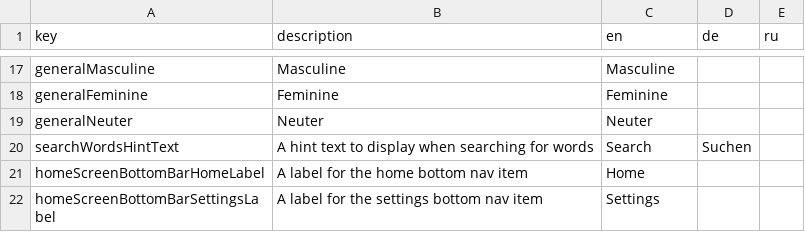
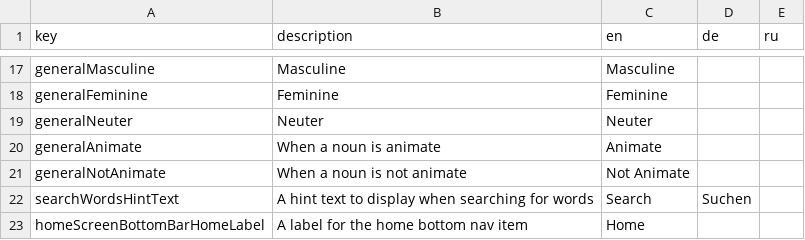
Before and after one commit to defuncart/russian_declinator, a CSV file: assets_dev/loca/loca.csv, drawn as a sheet; only a part is shown, gaps mark what is left out; the shorter side is filled out with more unchanged rows; the diff names each change by its address in the sheet, - before the commit and + after, or states it on an @@ line.

Commit message:
Update loca.

```diff
--- a/assets_dev/loca/loca.csv
+++ b/assets_dev/loca/loca.csv
+row 20: generalAnimate | When a noun is animate | Animate
+row 21: generalNotAnimate | When a noun is not animate | Not Animate
```
Also changed, not shown: 10 other files.
